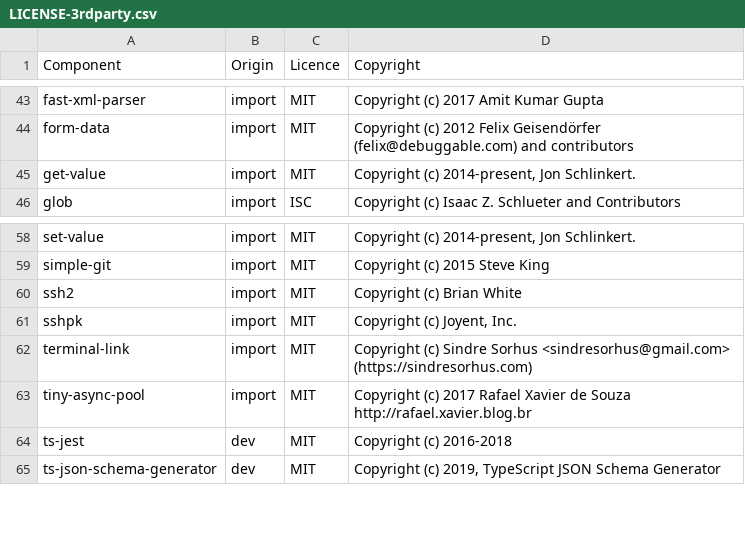
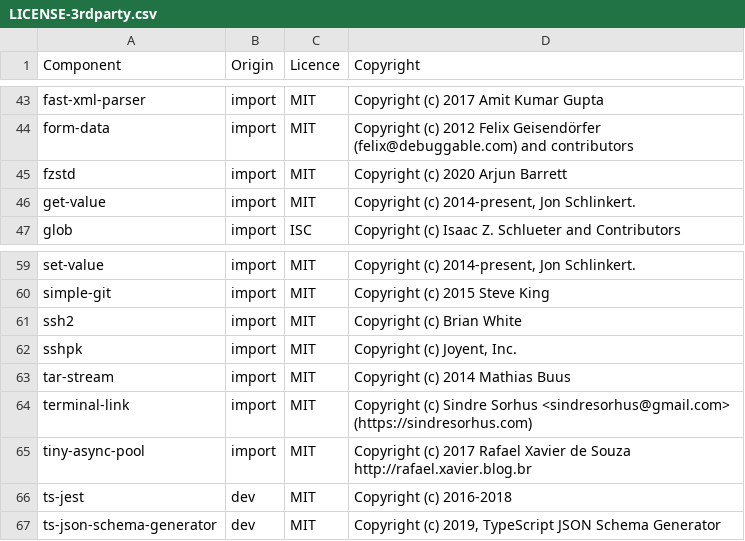
Before and after one commit to DataDog/datadog-ci, a CSV file: LICENSE-3rdparty.csv, drawn as a sheet; only a part is shown, gaps mark what is left out; the diff names each change by its address in the sheet, - before the commit and + after, or states it on an @@ line.

```diff
--- a/LICENSE-3rdparty.csv
+++ b/LICENSE-3rdparty.csv
+row 45: fzstd | import | MIT | Copyright (c) 2020 Arjun Barrett
+row 63: tar-stream | import | MIT | Copyright (c) 2014 Mathias Buus
```
Also changed, not shown: 6 other files.
